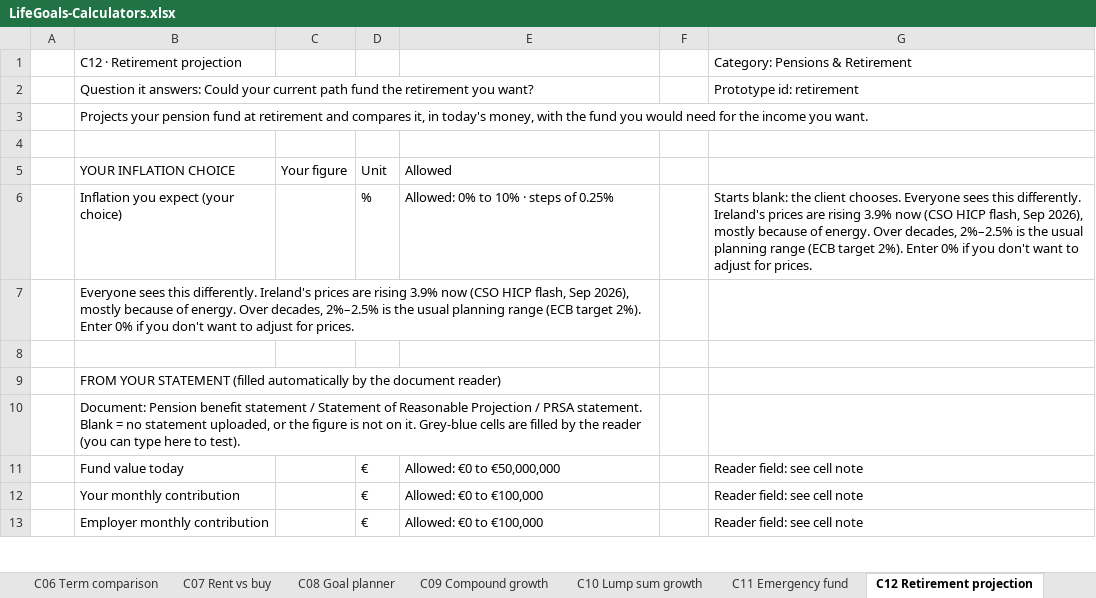
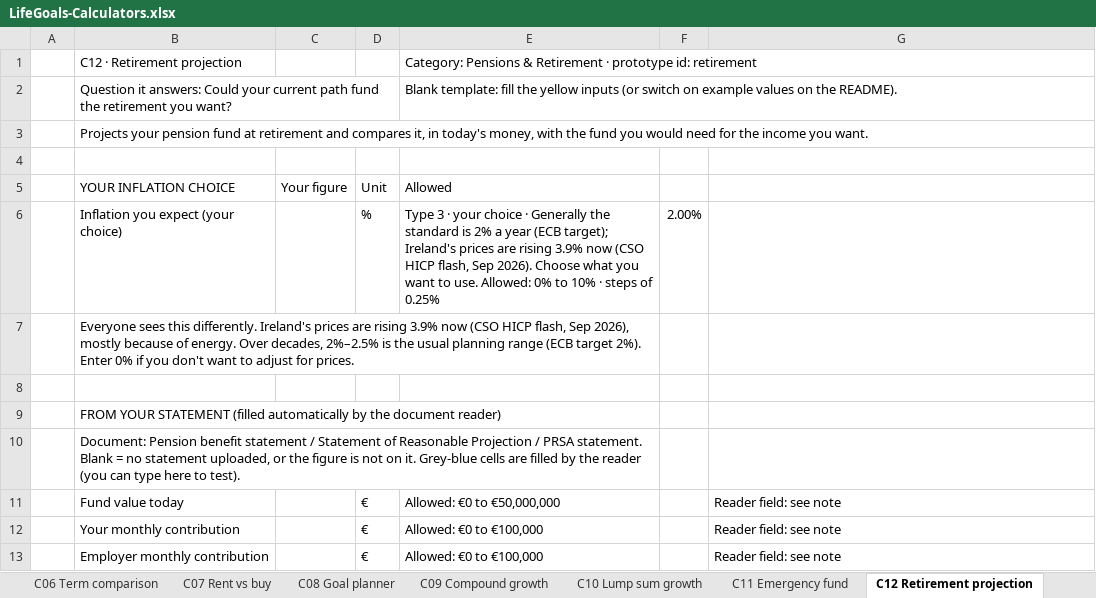
Before and after one commit to poojatirupati21-code/lifegoals-prototype, an Excel workbook: deliverables/LifeGoals-Calculators.xlsx, sheet C12 Retirement projection, drawn as a sheet; only a part is shown; values as stored, in another font and other column widths than the file's, no cell formats; the diff covers the shown part only; the diff names each change by its address in the sheet, - before the commit and + after, or states it on an @@ line.

```diff
--- a/deliverables/LifeGoals-Calculators.xlsx (sheet C12 Retirement projection)
+++ b/deliverables/LifeGoals-Calculators.xlsx (sheet C12 Retirement projection)
-E1: (empty)
+E1: Category: Pensions & Retirement · prototype id: retirement
-G1: Category: Pensions & Retirement
+G1: (empty)
-E2: (empty)
+E2: Blank template: fill the yellow inputs (or switch on example values on the README).
-G2: Prototype id: retirement
+G2: (empty)
-E6: Allowed: 0%…
+E6: Type 3 · your choice · Generally the standard is 2% a year (ECB target); Ireland's prices are rising 3.9% now (CSO HICP flash, Sep 2026). Choose what you want to use. Allowed: 0%…
-F6: (empty)
+F6: 2.00%
-G6: Starts blank: the client chooses. Everyone sees this differently. Ireland's prices are rising 3.9% now (CSO HICP flash, Sep 2026), mostly because of energy. Over decades, 2%–2.5% is the usual planning range (ECB target 2%). Enter 0% if you don't want to adjust for prices.
+G6: (empty)
-G11:G13: Reader field: see cell note
+G11:G13: Reader field: see note
```
Also changed, not shown: 11 added rows and 85 edited cells elsewhere in this sheet, sheet C16 Drawdown scenarios, sheet C15 Will my money last, sheet C20 Risk and return, sheet C02 Mortgage repayment, sheet C04 Mortgage overpayment, sheet C24 Net worth, 24 more sheets, cell formats, formulas that keep their value, 1 other file.
